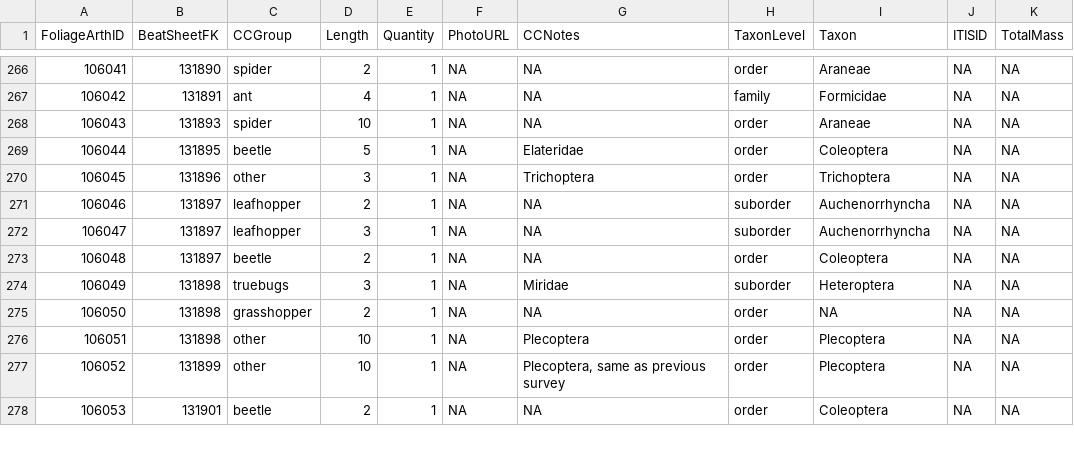
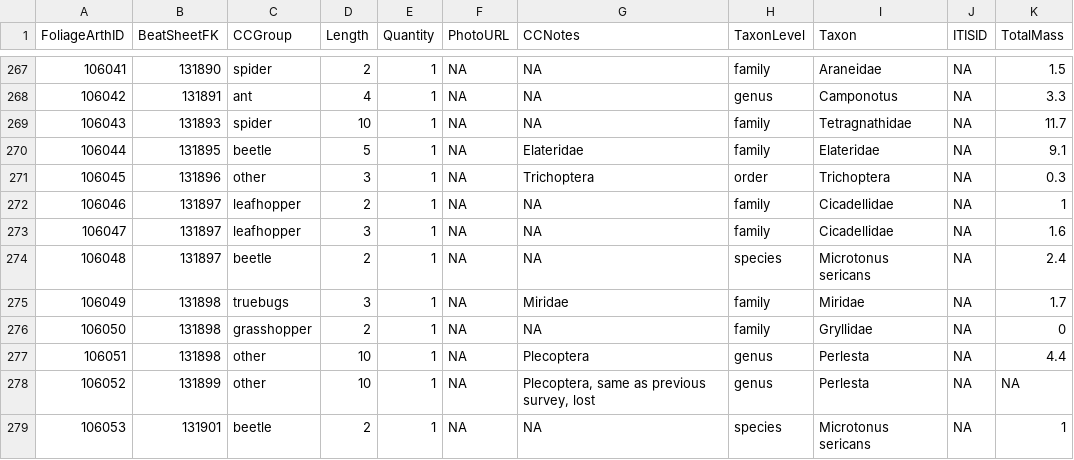
Before and after one commit to IREdwards27/arths-on-landscapes, a CSV file: data/foliagearths_2022-05-24.csv, drawn as a sheet; only a part is shown, gaps mark what is left out; the diff covers the shown part only.

```diff
--- a/data/foliagearths_2022-05-24.csv
+++ b/data/foliagearths_2022-05-24.csv
@@ -266,13 +267,13 @@
-106041,131890,"spider",2,1,NA,NA,"order","Araneae",NA,NA
-106042,131891,"ant",4,1,NA,NA,"family","Formicidae",NA,NA
-106043,131893,"spider",10,1,NA,NA,"order","Araneae",NA,NA
-106044,131895,"beetle",5,1,NA,"Elateridae","order","Coleoptera",NA,NA
-106045,131896,"other",3,1,NA,"Trichoptera","order","Trichoptera",NA,NA
-106046,131897,"leafhopper",2,1,NA,NA,"suborder","Auchenorrhyncha",NA,NA
-106047,131897,"leafhopper",3,1,NA,NA,"suborder","Auchenorrhyncha",NA,NA
-106048,131897,"beetle",2,1,NA,NA,"order","Coleoptera",NA,NA
-106049,131898,"truebugs",3,1,NA,"Miridae","suborder","Heteroptera",NA,NA
-106050,131898,"grasshopper",2,1,NA,NA,"order",NA,NA,NA
-106051,131898,"other",10,1,NA,"Plecoptera","order","Plecoptera",NA,NA
-106052,131899,"other",10,1,NA,"Plecoptera, same as previous survey","order","Plecoptera",NA,NA
-106053,131901,"beetle",2,1,NA,NA,"order","Coleoptera",NA,NA
+106041,131890,spider,2,1,NA,NA,family,Araneidae,NA,1.5
+106042,131891,ant,4,1,NA,NA,genus,Camponotus,NA,3.3
+106043,131893,spider,10,1,NA,NA,family,Tetragnathidae,NA,11.7
+106044,131895,beetle,5,1,NA,Elateridae,family,Elateridae,NA,9.1
+106045,131896,other,3,1,NA,Trichoptera,order,Trichoptera,NA,0.3
+106046,131897,leafhopper,2,1,NA,NA,family,Cicadellidae,NA,1
+106047,131897,leafhopper,3,1,NA,NA,family,Cicadellidae,NA,1.6
+106048,131897,beetle,2,1,NA,NA,species,Microtonus sericans,NA,2.4
+106049,131898,truebugs,3,1,NA,Miridae,family,Miridae,NA,1.7
+106050,131898,grasshopper,2,1,NA,NA,family,Gryllidae,NA,0
+106051,131898,other,10,1,NA,Plecoptera,genus,Perlesta,NA,4.4
+106052,131899,other,10,1,NA,"Plecoptera, same as previous survey, lost",genus,Perlesta,NA,NA
+106053,131901,beetle,2,1,NA,NA,species,Microtonus sericans,NA,1
```
Also changed, not shown: 1 added row and 40 edited cells elsewhere in this file, data/beatsheets_2022-05-24.csv, 1 other file.
